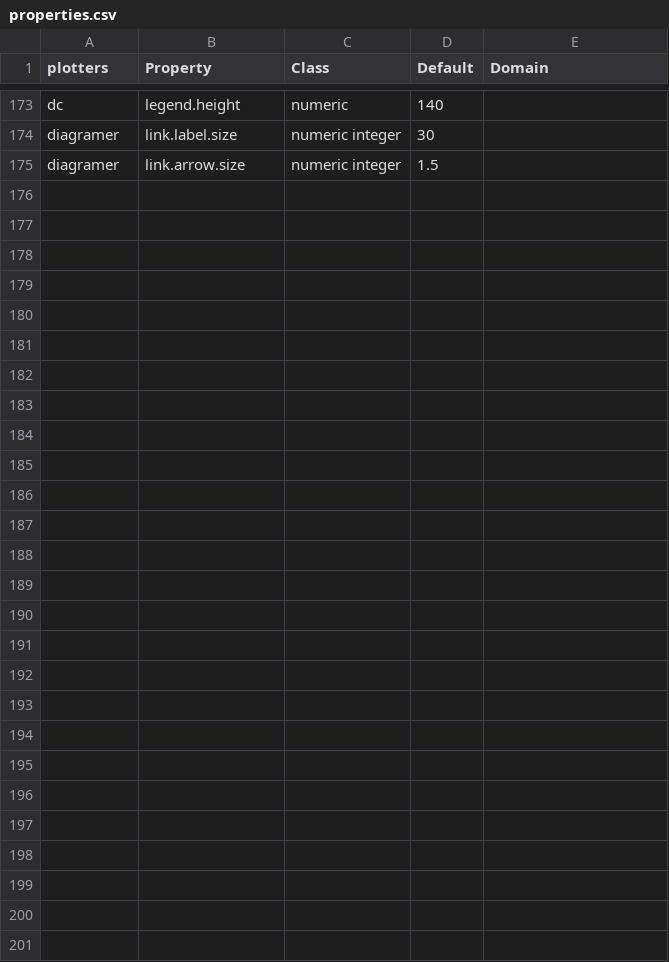
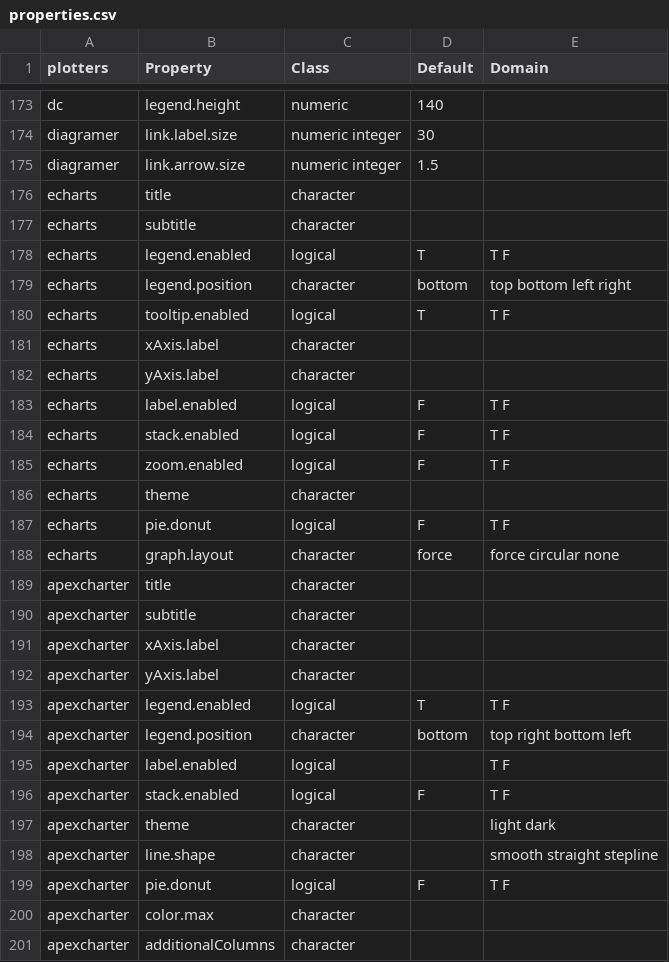
Before and after one commit to genpack/rvis, a CSV file: data/properties.csv, drawn as a sheet; only a part is shown, gaps mark what is left out.

```diff
--- a/data/properties.csv
+++ b/data/properties.csv
@@ -175 +175,27 @@ diagramer,link.label.size,numeric integer,30,
 diagramer,link.arrow.size,numeric integer,1.5,
+echarts,title,character,,
+echarts,subtitle,character,,
+echarts,legend.enabled,logical,T,T F
+echarts,legend.position,character,bottom,top bottom left right
+echarts,tooltip.enabled,logical,T,T F
+echarts,xAxis.label,character,,
+echarts,yAxis.label,character,,
+echarts,label.enabled,logical,F,T F
+echarts,stack.enabled,logical,F,T F
+echarts,zoom.enabled,logical,F,T F
+echarts,theme,character,,
+echarts,pie.donut,logical,F,T F
+echarts,graph.layout,character,force,force circular none
+apexcharter,title,character,,
+apexcharter,subtitle,character,,
+apexcharter,xAxis.label,character,,
+apexcharter,yAxis.label,character,,
+apexcharter,legend.enabled,logical,T,T F
+apexcharter,legend.position,character,bottom,top right bottom left
+apexcharter,label.enabled,logical,,T F
+apexcharter,stack.enabled,logical,F,T F
+apexcharter,theme,character,,light dark
+apexcharter,line.shape,character,,smooth straight stepline
+apexcharter,pie.donut,logical,F,T F
+apexcharter,color.max,character,,
+apexcharter,additionalColumns,character,,
```
Also changed, not shown: data/plotters.csv, 15 other files.
